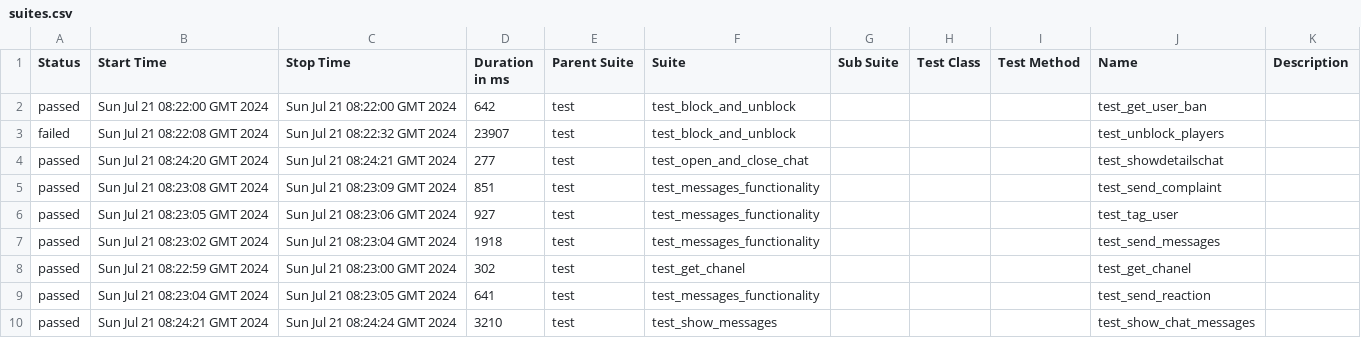
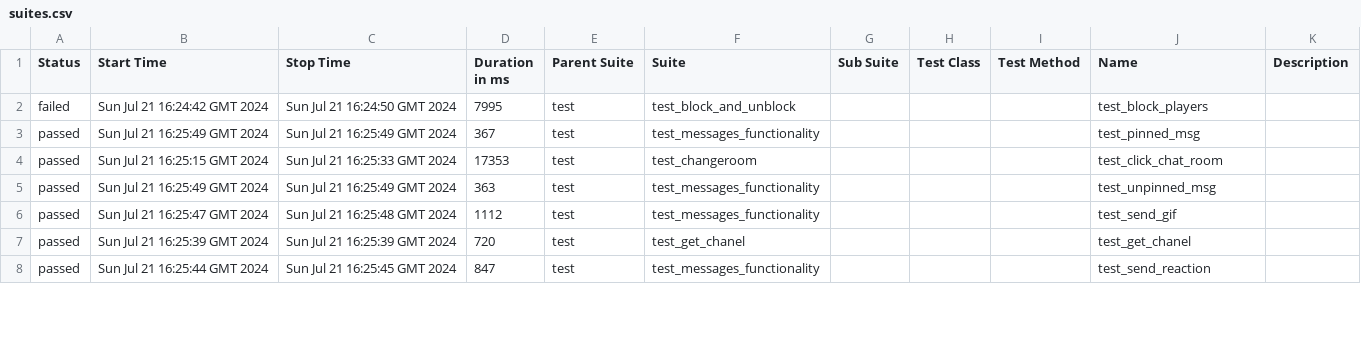
Before and after one commit to VladimirSaf95/ChatProject, a CSV file: data/suites.csv, drawn as a sheet; only a part is shown; the diff covers the shown part only.

Commit message:
Deploying to gh-pages from @ VladimirSaf95/ChatProject@5c9dfaf0f3e9b212525945c294eb8d6911cd460a 🚀

```diff
--- a/data/suites.csv
+++ b/data/suites.csv
@@ -1,10 +1,8 @@
 "Status","Start Time","Stop Time","Duration in ms","Parent Suite","Suite","Sub Suite","Test Class","Test Method","Name","Description"
-"passed","Sun Jul 21 08:22:00 GMT 2024","Sun Jul 21 08:22:00 GMT 2024","642","test","test_block_and_unblock","","","","test_get_user_ban",""
-"failed","Sun Jul 21 08:22:08 GMT 2024","Sun Jul 21 08:22:32 GMT 2024","23907","test","test_block_and_unblock","","","","test_unblock_players",""
-"passed","Sun Jul 21 08:24:20 GMT 2024","Sun Jul 21 08:24:21 GMT 2024","277","test","test_open_and_close_chat","","","","test_showdetailschat",""
-"passed","Sun Jul 21 08:23:08 GMT 2024","Sun Jul 21 08:23:09 GMT 2024","851","test","test_messages_functionality","","","","test_send_complaint",""
-"passed","Sun Jul 21 08:23:05 GMT 2024","Sun Jul 21 08:23:06 GMT 2024","927","test","test_messages_functionality","","","","test_tag_user",""
-"passed","Sun Jul 21 08:23:02 GMT 2024","Sun Jul 21 08:23:04 GMT 2024","1918","test","test_messages_functionality","","","","test_send_messages",""
-"passed","Sun Jul 21 08:22:59 GMT 2024","Sun Jul 21 08:23:00 GMT 2024","302","test","test_get_chanel","","","","test_get_chanel",""
-"passed","Sun Jul 21 08:23:04 GMT 2024","Sun Jul 21 08:23:05 GMT 2024","641","test","test_messages_functionality","","","","test_send_reaction",""
-"passed","Sun Jul 21 08:24:21 GMT 2024","Sun Jul 21 08:24:24 GMT 2024","3210","test","test_show_messages","","","","test_show_chat_messages",""
+"failed","Sun Jul 21 16:24:42 GMT 2024","Sun Jul 21 16:24:50 GMT 2024","7995","test","test_block_and_unblock","","","","test_block_players",""
+"passed","Sun Jul 21 16:25:49 GMT 2024","Sun Jul 21 16:25:49 GMT 2024","367","test","test_messages_functionality","","","","test_pinned_msg",""
+"passed","Sun Jul 21 16:25:15 GMT 2024","Sun Jul 21 16:25:33 GMT 2024","17353","test","test_changeroom","","","","test_click_chat_room",""
+"passed","Sun Jul 21 16:25:49 GMT 2024","Sun Jul 21 16:25:49 GMT 2024","363","test","test_messages_functionality","","","","test_unpinned_msg",""
+"passed","Sun Jul 21 16:25:47 GMT 2024","Sun Jul 21 16:25:48 GMT 2024","1112","test","test_messages_functionality","","","","test_send_gif",""
+"passed","Sun Jul 21 16:25:39 GMT 2024","Sun Jul 21 16:25:39 GMT 2024","720","test","test_get_chanel","","","","test_get_chanel",""
+"passed","Sun Jul 21 16:25:44 GMT 2024","Sun Jul 21 16:25:45 GMT 2024","847","test","test_messages_functionality","","","","test_send_reaction",""
```
Also changed, not shown: 5 added rows, 3 removed rows and 55 edited cells elsewhere in this file, data/behaviors.csv, 44 other files.
